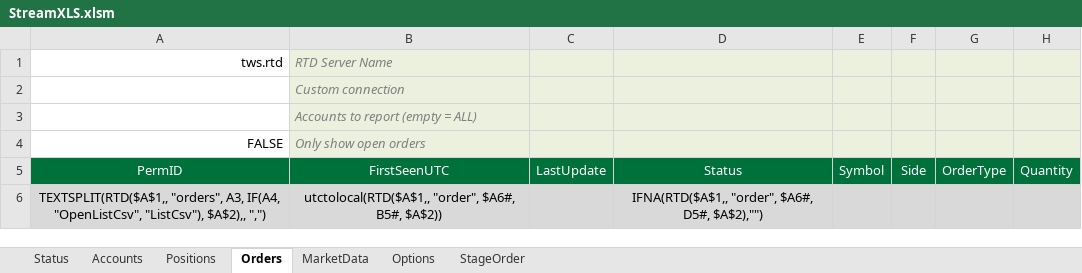
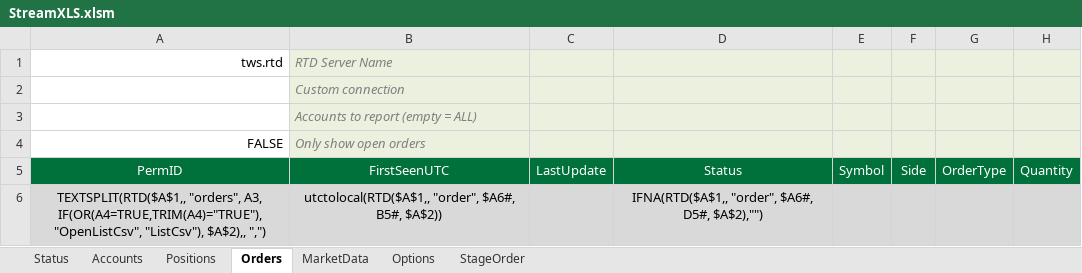
Before and after one commit to StreamXLS/streamxls, an Excel workbook: examples/StreamXLS.xlsm, sheet Orders, drawn as a sheet; only a part is shown; values as stored, in another font and other column widths than the file's, no borders; charts and pictures and conditional formats not drawn; the diff names each change by its address in the sheet, - before the commit and + after, or states it on an @@ line.

```diff
--- a/examples/StreamXLS.xlsm (sheet Orders)
+++ b/examples/StreamXLS.xlsm (sheet Orders)
-A6 (tws.rtd): …"orders", A3, IF(A4, "OpenListCsv", "ListCsv"),…
+A6 (tws.rtd): …"orders", A3, IF(OR(A4=TRUE,TRIM(A4)="TRUE"), "OpenListCsv", "ListCsv"),…
```
Also changed, not shown: sheet Options, sheet StageOrder, formulas that keep their value, charts or pictures, examples/StreamXLS-Excel2016.xlsm, examples/StreamXLS-NoMacros.xlsx.
